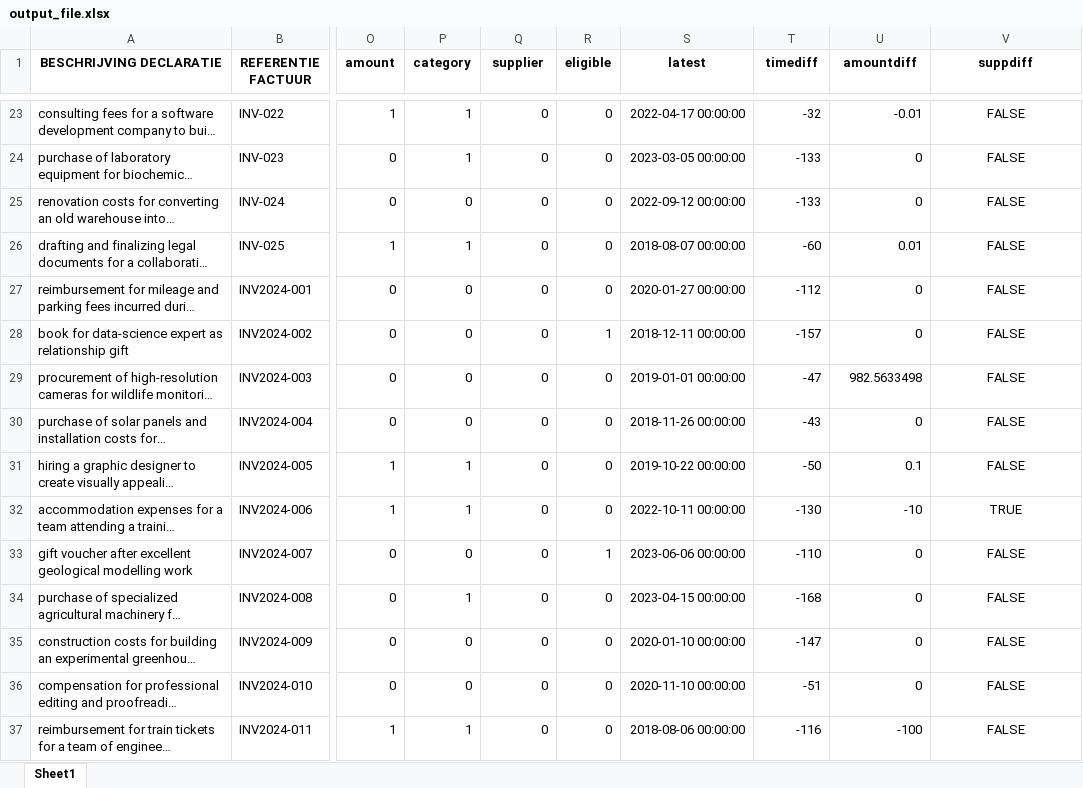
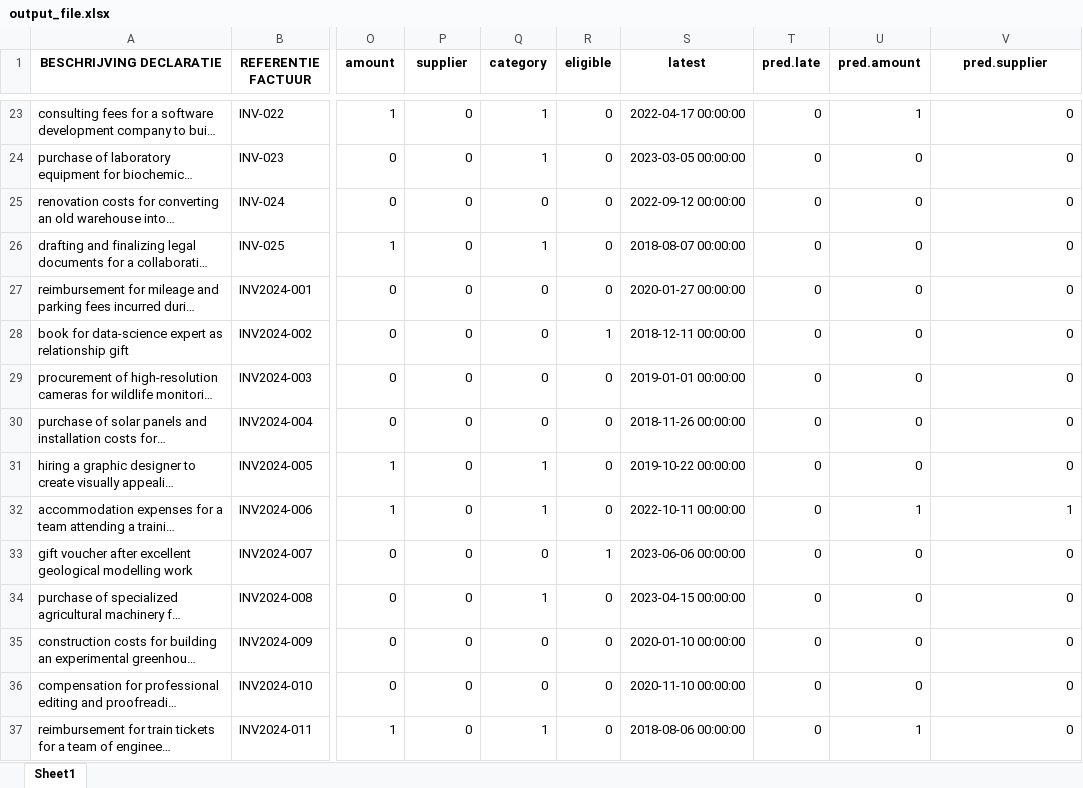
Before and after one commit to ngthien23/holyhack24, an Excel workbook: output_file.xlsx, sheet Sheet1, drawn as a sheet; only a part is shown, gaps mark what is left out; long unchanged cells end in …; values as stored, in another font and other column widths than the file's, no borders; the diff covers the shown part only; the diff names each change by its address in the sheet, - before the commit and + after, or states it on an @@ line.

```diff
--- a/output_file.xlsx (sheet Sheet1)
+++ b/output_file.xlsx (sheet Sheet1)
-P1: category
+P1: supplier
-Q1: supplier
+Q1: category
-T1: timediff
+T1: pred.late
-U1: amountdiff
+U1: pred.amount
-V1: suppdiff
+V1: pred.supplier
-P23:P24 (supplier): 1
+P23:P24 (supplier): 0
-Q23:Q24 (category): 0
+Q23:Q24 (category): 1
-T23 (pred.late): -32
+T23 (pred.late): 0
-U23 (pred.amount): -0.01
+U23 (pred.amount): 1
-V23:V37 alignment: center
+V23:V37 alignment: right
-V23:V31 (pred.supplier): FALSE
+V23:V31 (pred.supplier): 0
-T24:T25 (pred.late): -133
+T24:T25 (pred.late): 0
-P26 (supplier): 1
+P26 (supplier): 0
-Q26 (category): 0
+Q26 (category): 1
-T26 (pred.late): -60
+T26 (pred.late): 0
-U26 (pred.amount): 0.01
+U26 (pred.amount): 0
-T27 (pred.late): -112
+T27 (pred.late): 0
-T28 (pred.late): -157
+T28 (pred.late): 0
-T29 (pred.late): -47
+T29 (pred.late): 0
-U29 (pred.amount): 982.5633498
+U29 (pred.amount): 0
-T30 (pred.late): -43
+T30 (pred.late): 0
-P31:P32 (supplier): 1
+P31:P32 (supplier): 0
-Q31:Q32 (category): 0
+Q31:Q32 (category): 1
-T31 (pred.late): -50
+T31 (pred.late): 0
-U31 (pred.amount): 0.1
+U31 (pred.amount): 0
-T32 (pred.late): -130
+T32 (pred.late): 0
-U32 (pred.amount): -10
+U32 (pred.amount): 1
-V32 (pred.supplier): TRUE
+V32 (pred.supplier): 1
-T33 (pred.late): -110
+T33 (pred.late): 0
-V33:V37 (pred.supplier): FALSE
+V33:V37 (pred.supplier): 0
-P34 (supplier): 1
+P34 (supplier): 0
-Q34 (category): 0
+Q34 (category): 1
-T34 (pred.late): -168
+T34 (pred.late): 0
-T35 (pred.late): -147
+T35 (pred.late): 0
-T36 (pred.late): -51
+T36 (pred.late): 0
-P37 (supplier): 1
+P37 (supplier): 0
-Q37 (category): 0
+Q37 (category): 1
-T37 (pred.late): -116
+T37 (pred.late): 0
-U37 (pred.amount): -100
+U37 (pred.amount): 1
```
Also changed, not shown: 1009 edited cells and cell formats elsewhere in this sheet, 4 other files.
